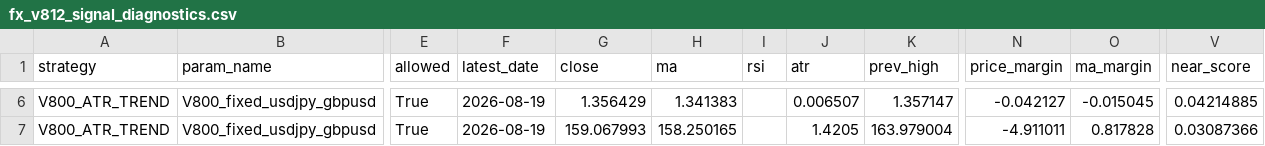
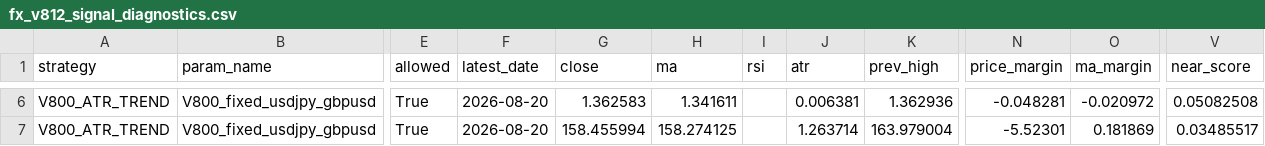
Before and after one commit to pengin01/Fx-Trade-System, a CSV file: fx_v812_signal_diagnostics.csv, drawn as a sheet; only a part is shown, gaps mark what is left out; the diff covers the shown part only; the diff names each change by its address in the sheet, - before the commit and + after, or states it on an @@ line.

```diff
--- a/fx_v812_signal_diagnostics.csv
+++ b/fx_v812_signal_diagnostics.csv
-F6:F7 (latest_date): 2026-08-19
+F6:F7 (latest_date): 2026-08-20
-G6 (close): 1.356429
+G6 (close): 1.362583
-H6 (ma): 1.341383
+H6 (ma): 1.341611
-J6 (atr): 0.006507
+J6 (atr): 0.006381
-K6 (prev_high): 1.357147
+K6 (prev_high): 1.362936
-N6 (price_margin): -0.042127
+N6 (price_margin): -0.048281
-O6 (ma_margin): -0.015045
+O6 (ma_margin): -0.020972
-V6 (near_score): 0.04214885
+V6 (near_score): 0.05082508
-G7 (close): 159.067993
+G7 (close): 158.455994
-H7 (ma): 158.250165
+H7 (ma): 158.274125
-J7 (atr): 1.4205
+J7 (atr): 1.263714
-N7 (price_margin): -4.911011
+N7 (price_margin): -5.52301
-O7 (ma_margin): 0.817828
+O7 (ma_margin): 0.181869
-V7 (near_score): 0.03087366
+V7 (near_score): 0.03485517
```
Also changed, not shown: 32 edited cells elsewhere in this file, fx_v811_equity.csv, 3 other files.
